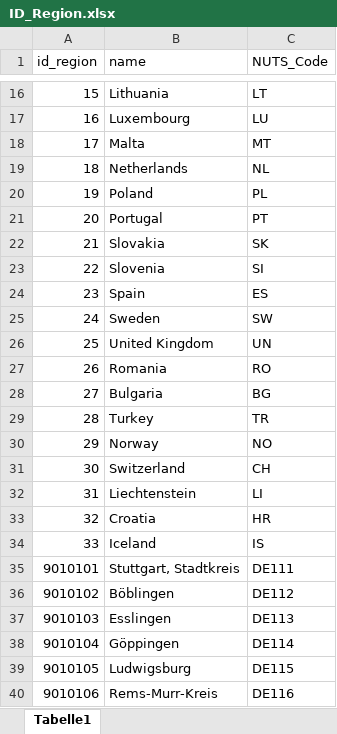
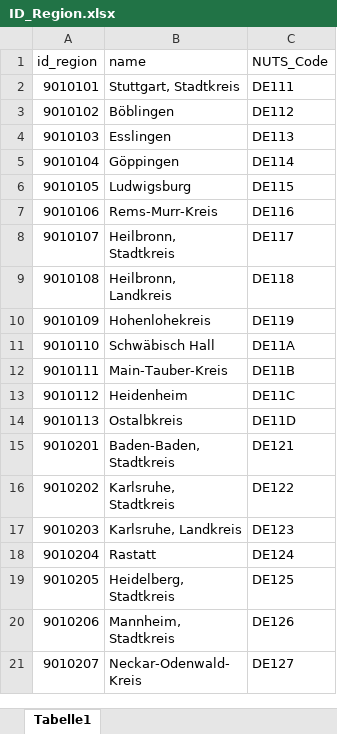
Before and after one commit to SongminYu/render, an Excel workbook: projects/test_building/input/ID_Region.xlsx, sheet Tabelle1, drawn as a sheet; only a part is shown, gaps mark what is left out; the shorter side is filled out with more unchanged rows; values as stored, in another font and other column widths than the file's, no borders; table styles not drawn; the diff covers the shown part only; the diff names each change by its address in the sheet, - before the commit and + after, or states it on an @@ line.

```diff
--- a/projects/test_building/input/ID_Region.xlsx (sheet Tabelle1)
+++ b/projects/test_building/input/ID_Region.xlsx (sheet Tabelle1)
-row 16: 15 | Lithuania | LT
-row 17: 16 | Luxembourg | LU
-row 18: 17 | Malta | MT
-row 19: 18 | Netherlands | NL
-row 20: 19 | Poland | PL
-row 21: 20 | Portugal | PT
-row 22: 21 | Slovakia | SK
-row 23: 22 | Slovenia | SI
-row 24: 23 | Spain | ES
-row 25: 24 | Sweden | SW
-row 26: 25 | United Kingdom | UN
-row 27: 26 | Romania | RO
-row 28: 27 | Bulgaria | BG
-row 29: 28 | Turkey | TR
-row 30: 29 | Norway | NO
-row 31: 30 | Switzerland | CH
-row 32: 31 | Liechtenstein | LI
-row 33: 32 | Croatia | HR
-row 34: 33 | Iceland | IS
```
Also changed, not shown: 14 removed rows elsewhere in this sheet, projects/test_building/input/ID_Building_Action.xlsx, projects/test_building/input/Scenario_BuildingComponent_Availability.xlsx, 24 other files.
